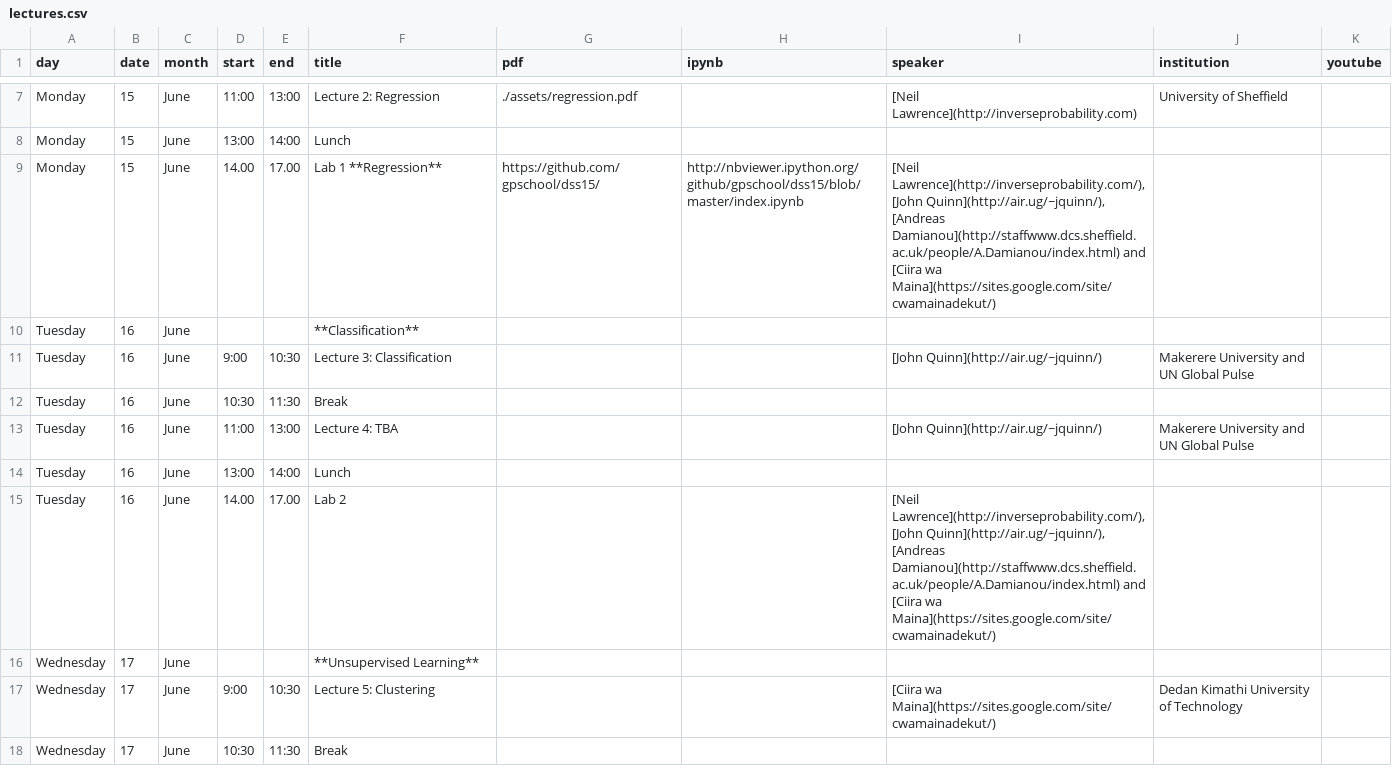
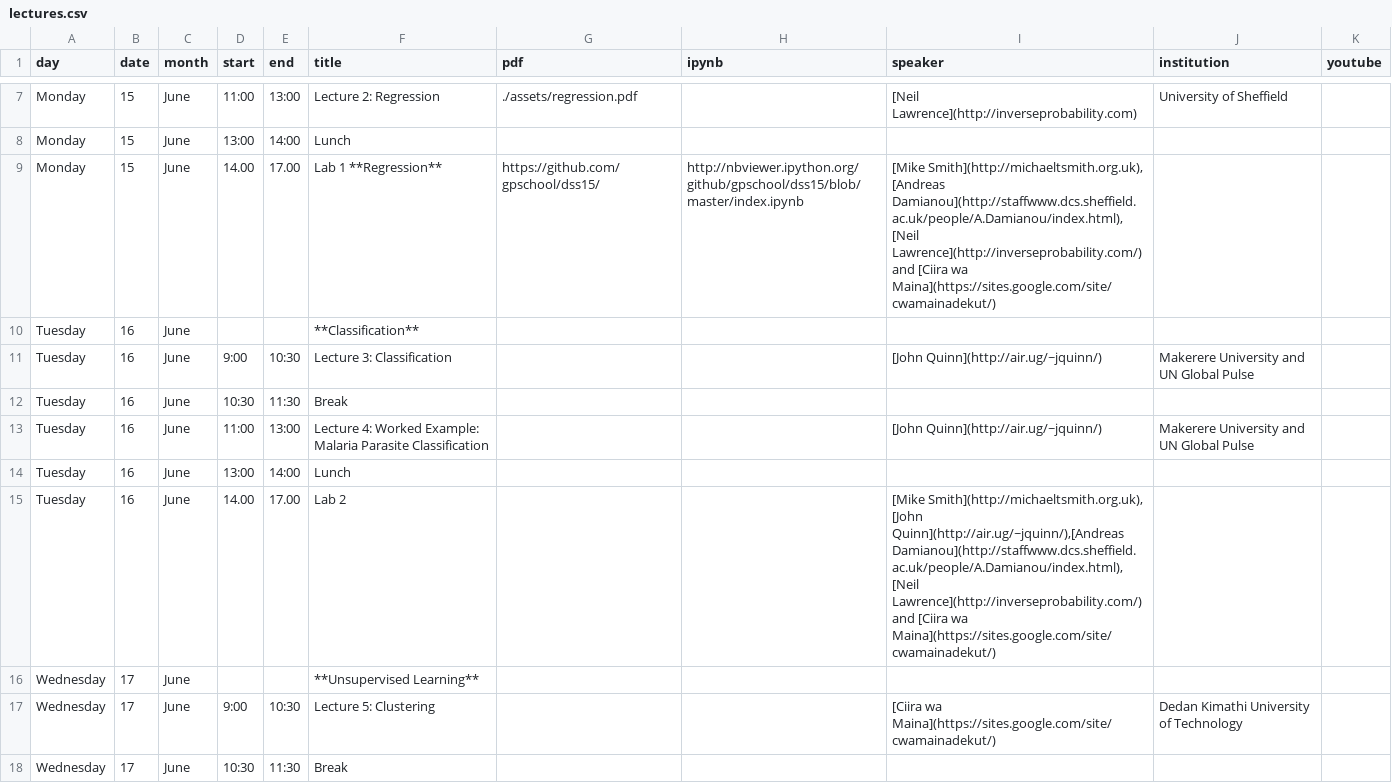
Before and after one commit to gpschool/dss15, a CSV file: _data/lectures.csv, drawn as a sheet; only a part is shown, gaps mark what is left out; the diff covers the shown part only.

```diff
--- a/_data/lectures.csv
+++ b/_data/lectures.csv
@@ -8,3 +8,3 @@ Monday,15,June,11:00,13:00,Lecture 2: Regression,./assets/regression.pdf,,[Neil
 Monday,15,June,13:00,14:00,Lunch,,,,,
-Monday,15,June,14.00,17.00,Lab 1 **Regression**,https://github.com/gpschool/dss15/,http://nbviewer.ipython.org/github/gpschool/dss15/blob/master/index.ipynb,"[Neil Lawrence](http://inverseprobability.com/), [John Quinn](http://air.ug/~jquinn/), [Andreas Damianou](http://staffwww.dcs.sheffield.ac.uk/people/A.Damianou/index.html) and [Ciira wa Maina](https://sites.google.com/site/cwamainadekut/)",,
+Monday,15,June,14.00,17.00,Lab 1 **Regression**,https://github.com/gpschool/dss15/,http://nbviewer.ipython.org/github/gpschool/dss15/blob/master/index.ipynb,"[Mike Smith](http://michaeltsmith.org.uk), [Andreas Damianou](http://staffwww.dcs.sheffield.ac.uk/people/A.Damianou/index.html), [Neil Lawrence](http://inverseprobability.com/)  and [Ciira wa Maina](https://sites.google.com/site/cwamainadekut/)",,
 Tuesday,16,June,,,**Classification**,,,,,,
@@ -12,5 +12,5 @@ Tuesday,16,June,9:00,10:30,Lecture 3: Classification,,,[John Quinn](http://air.u
 Tuesday,16,June,10:30,11:30,Break,,,,,
-Tuesday,16,June,11:00,13:00,Lecture 4: TBA,,,[John Quinn](http://air.ug/~jquinn/),Makerere University and UN Global Pulse,
+Tuesday,16,June,11:00,13:00,Lecture 4: Worked Example: Malaria Parasite Classification,,,[John Quinn](http://air.ug/~jquinn/),Makerere University and UN Global Pulse,
 Tuesday,16,June,13:00,14:00,Lunch,,,,,
-Tuesday,16,June,14.00,17.00,Lab 2,,,"[Neil Lawrence](http://inverseprobability.com/), [John Quinn](http://air.ug/~jquinn/), [Andreas Damianou](http://staffwww.dcs.sheffield.ac.uk/people/A.Damianou/index.html) and [Ciira wa Maina](https://sites.google.com/site/cwamainadekut/)",,
+Tuesday,16,June,14.00,17.00,Lab 2,,,"[Mike Smith](http://michaeltsmith.org.uk), [John Quinn](http://air.ug/~jquinn/),[Andreas Damianou](http://staffwww.dcs.sheffield.ac.uk/people/A.Damianou/index.html),[Neil Lawrence](http://inverseprobability.com/) and [Ciira wa Maina](https://sites.google.com/site/cwamainadekut/)",,
 Wednesday,17,June,,,**Unsupervised Learning**,,,,,
```
Also changed, not shown: 2 edited cells elsewhere in this file, 3 other files.
